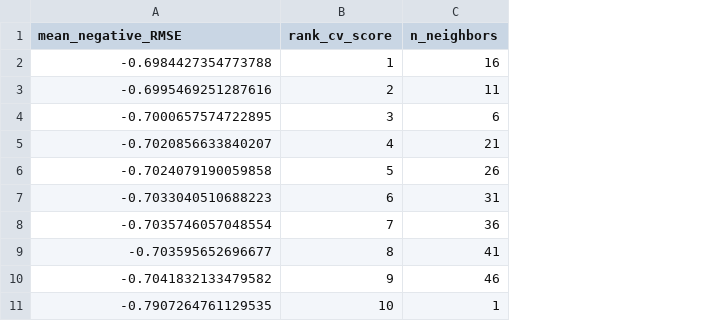
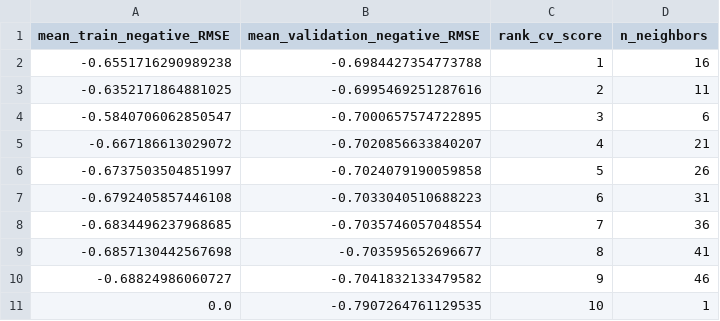
Before and after one commit to UBC-MDS/DSCI522_Team_23, a CSV file: results/knn_results.csv, drawn as a sheet; addresses are those after the commit; the diff names each change by its address in the sheet, - before the commit and + after, or states it on an @@ line.

Commit message:
Add training score for cross validation results and create dummy results

```diff
--- a/results/knn_results.csv
+++ b/results/knn_results.csv
+column A (mean_train_negative_RMSE), rows 2-11: -0.6551716290989238 | -0.6352171864881025 | -0.5840706062850547 | -0.667186613029072 | -0.6737503504851997 | -0.6792405857446108 | -0.6834496237968685 | -0.6857130442567698 | -0.68824986060727 | 0.0
-B1: mean_negative_RMSE
+B1: mean_validation_negative_RMSE
```
Also changed, not shown: results/ridge_results.csv, 4 other files.
